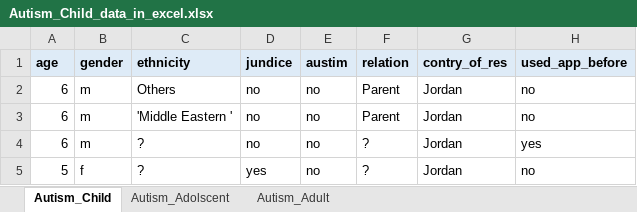
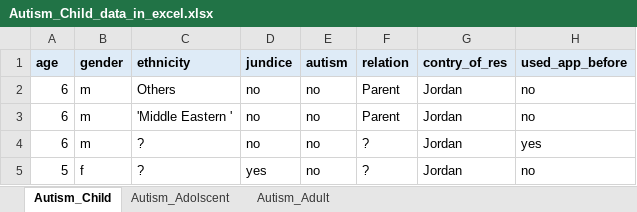
Before and after one commit to raj-shr-git/Autism_Spectrum_Disorder, an Excel workbook: Autism_Child_data_in_excel.xlsx, sheet Autism_Child, drawn as a sheet; only a part is shown; values as stored, in another font and other column widths than the file's, no borders; the diff names each change by its address in the sheet, - before the commit and + after, or states it on an @@ line.

Commit message:
Added the latest code modifications

```diff
--- a/Autism_Child_data_in_excel.xlsx (sheet Autism_Child)
+++ b/Autism_Child_data_in_excel.xlsx (sheet Autism_Child)
-E1: austim
+E1: autism
```
Also changed, not shown: sheet Autism_Adult.
